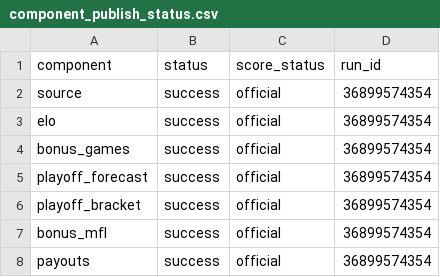
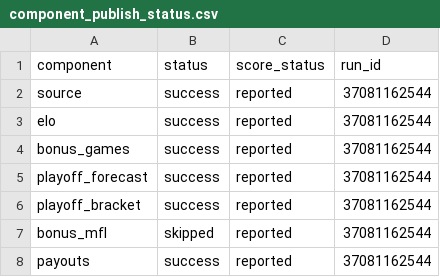
Before and after one commit to TheMathNinja/FAFL-GM-Dashboard, a CSV file: data/component_publish_status.csv, drawn as a sheet.

```diff
--- a/data/component_publish_status.csv
+++ b/data/component_publish_status.csv
@@ -1,8 +1,8 @@
 component,status,score_status,run_id
-source,success,official,36899574354
-elo,success,official,36899574354
-bonus_games,success,official,36899574354
-playoff_forecast,success,official,36899574354
-playoff_bracket,success,official,36899574354
-bonus_mfl,success,official,36899574354
-payouts,success,official,36899574354
+source,success,reported,37081162544
+elo,success,reported,37081162544
+bonus_games,success,reported,37081162544
+playoff_forecast,success,reported,37081162544
+playoff_bracket,success,reported,37081162544
+bonus_mfl,skipped,reported,37081162544
+payouts,success,reported,37081162544
```
Also changed, not shown: 7 other files.
